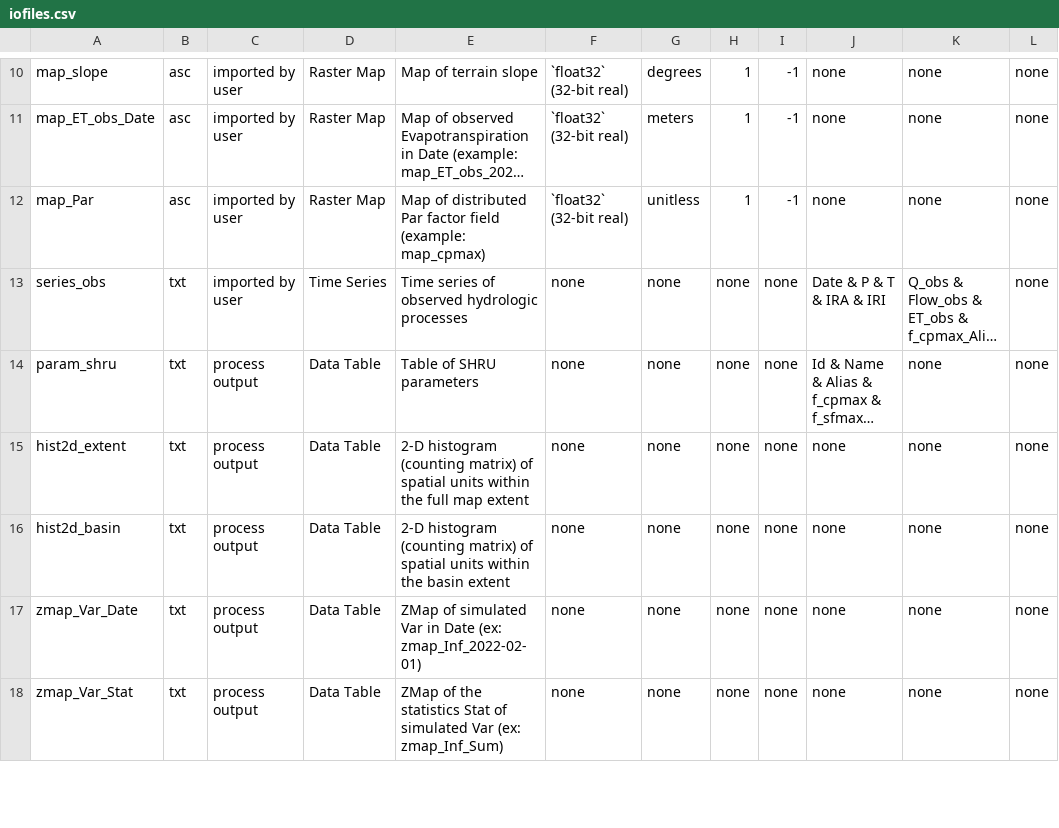
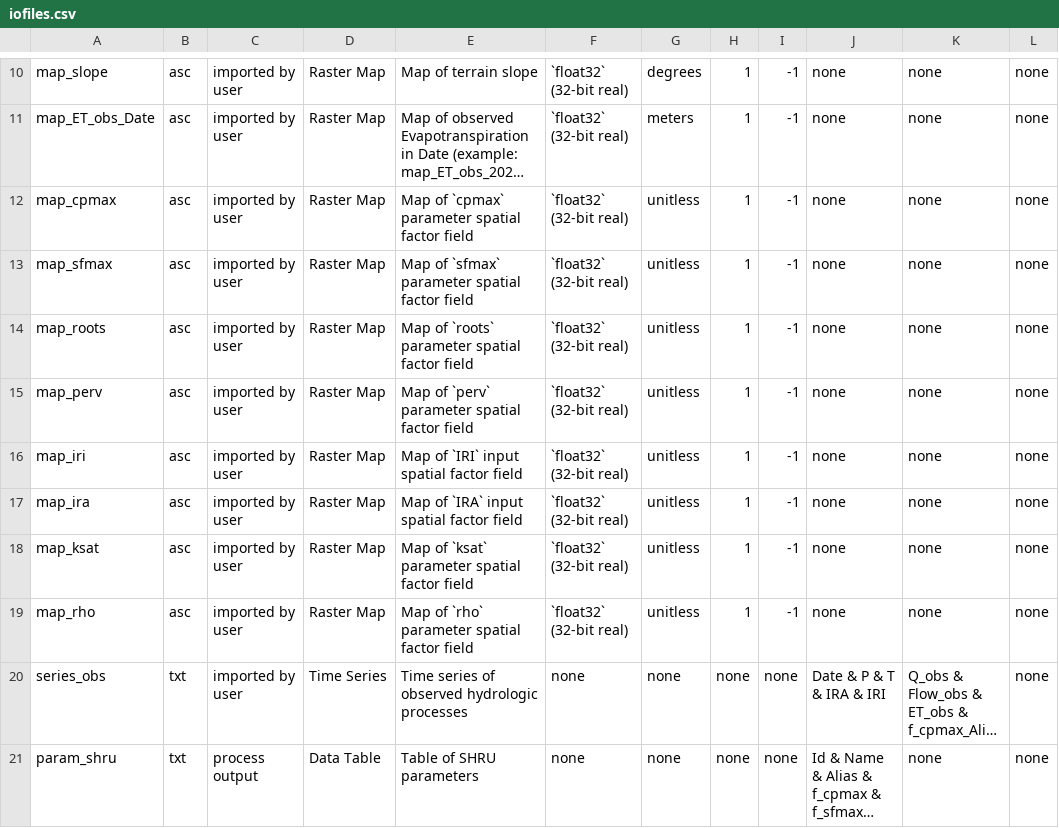
Before and after one commit to ipo-exe/planslab, a CSV file: docs/iofiles.csv, drawn as a sheet; only a part is shown, gaps mark what is left out; the shorter side is filled out with more unchanged rows; long unchanged cells end in …; addresses are those after the commit; the diff names each change by its address in the sheet, - before the commit and + after, or states it on an @@ line.

Commit message:
misc

```diff
--- a/docs/iofiles.csv
+++ b/docs/iofiles.csv
+row 12: map_cpmax | asc | imported by user | Raster Map | Map of `cpmax` parameter spatial factor field | `float32` (32-bit real) | unitless | 1 | -1 | none | none | none
+row 13: map_sfmax | asc | imported by user | Raster Map | Map of `sfmax` parameter spatial factor field | `float32` (32-bit real) | unitless | 1 | -1 | none | none | none
+row 14: map_roots | asc | imported by user | Raster Map | Map of `roots` parameter spatial factor field | `float32` (32-bit real) | unitless | 1 | -1 | none | none | none
+row 15: map_perv | asc | imported by user | Raster Map | Map of `perv` parameter spatial factor field | `float32` (32-bit real) | unitless | 1 | -1 | none | none | none
+row 16: map_iri | asc | imported by user | Raster Map | Map of `IRI` input spatial factor field | `float32` (32-bit real) | unitless | 1 | -1 | none | none | none
-A17: map_Par
+A17: map_ira
-E17: Map of distributed Par factor field (example: map_cpmax)
+E17: Map of `IRA` input spatial factor field
+row 18: map_ksat | asc | imported by user | Raster Map | Map of `ksat` parameter spatial factor field | `float32` (32-bit real) | unitless | 1 | -1 | none | none | none
+row 19: map_rho | asc | imported by user | Raster Map | Map of `rho` parameter spatial factor field | `float32` (32-bit real) | unitless | 1 | -1 | none | none | none
```
